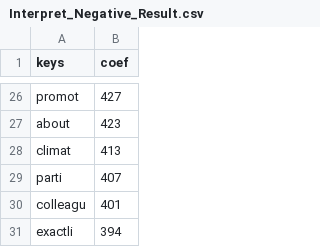
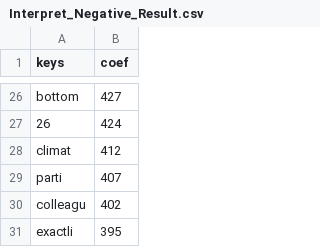
Before and after one commit to Luna-Xinyue/FakeNewsDetector, a CSV file: Interpret_Negative_Result.csv, drawn as a sheet; only a part is shown, gaps mark what is left out; removed rows and columns are numbered as before the commit, all else as after; the diff covers the shown part only; the diff names each change by its address in the sheet, - before the commit and + after, or states it on an @@ line.

```diff
--- a/Interpret_Negative_Result.csv
+++ b/Interpret_Negative_Result.csv
-A26 (keys): promot
+A26 (keys): bottom
-row 27: about | 423
+row 27: 26 | 424
-B28 (coef): 413
+B28 (coef): 412
-B30 (coef): 401
+B30 (coef): 402
-B31 (coef): 394
+B31 (coef): 395
```
Also changed, not shown: 11 added rows, 11 removed rows and 10 edited cells elsewhere in this file, Interpret_Positive_Result.csv, interpret_test_v2.csv, 15 other files.
